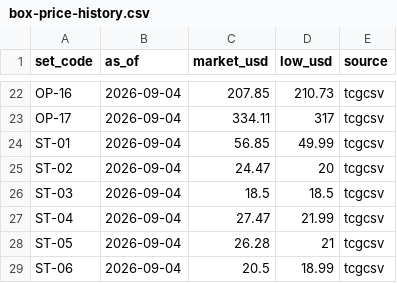
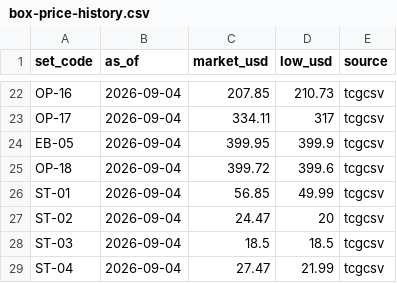
Before and after one commit to najibjuraimi-glitch/piecebook, a CSV file: data/box-price-history.csv, drawn as a sheet; only a part is shown, gaps mark what is left out; the shorter side is filled out with more unchanged rows; the diff names each change by its address in the sheet, - before the commit and + after, or states it on an @@ line.

```diff
--- a/data/box-price-history.csv
+++ b/data/box-price-history.csv
+row 24: EB-05 | 2026-09-04 | 399.95 | 399.9 | tcgcsv
+row 25: OP-18 | 2026-09-04 | 399.72 | 399.6 | tcgcsv
```
Also changed, not shown: 13 other files.
